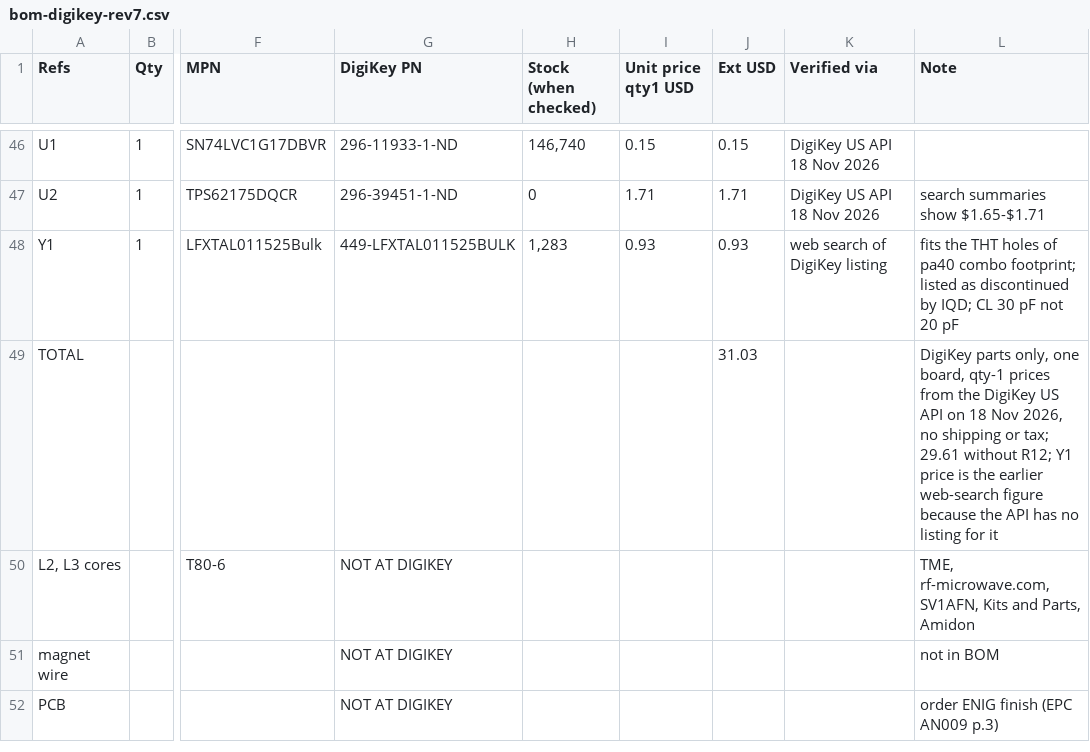
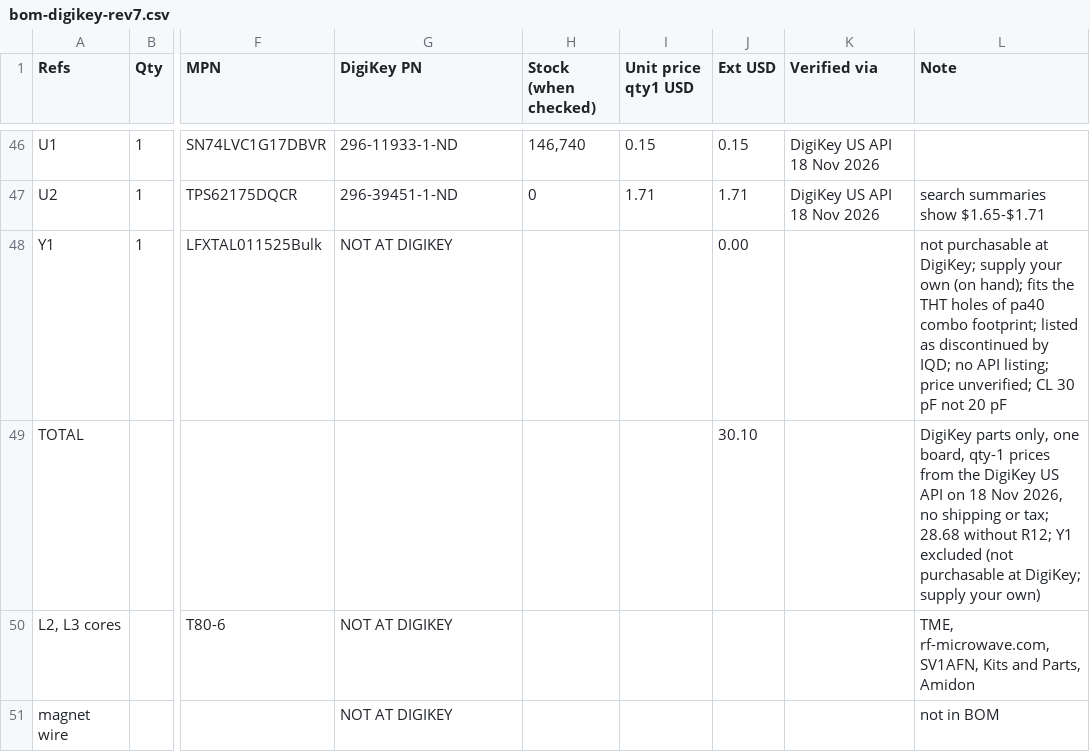
Before and after one commit to NT7S/40mEffficientTransmitter, a CSV file: bom/bom-digikey-rev7.csv, drawn as a sheet; only a part is shown, gaps mark what is left out; the shorter side is filled out with more unchanged rows; the diff names each change by its address in the sheet, - before the commit and + after, or states it on an @@ line.

Commit message:
docs: add Kelvin sense-trace checklist step, fix Y1 BOM line
Build checklist (section 7.6): new step 2 verifies the R12 sense
traces run as Kelvin connections to TP1/TP2 and that JP1 is open if
R12 is fitted, or closed if not (otherwise the 12 V rail is open).

BOM: Y1 (IQD LFXTAL011525Bulk) is not a DigiKey part - listed as
discontinued, no API listing - so it is marked NOT AT DIGIKEY and
excluded from the total. Total is now $30.10 ($28.68 without R12)
instead of $31.03 ($29.61); gen_tables.py caption updated to match;
report rebuilt (47 pages).

```diff
--- a/bom/bom-digikey-rev7.csv
+++ b/bom/bom-digikey-rev7.csv
-G48 (DigiKey PN): 449-LFXTAL011525BULK
+G48 (DigiKey PN): NOT AT DIGIKEY
-H48 (Stock (when checked)): 1,283
+H48 (Stock (when checked)): (empty)
-I48 (Unit price qty1 USD): 0.93
+I48 (Unit price qty1 USD): (empty)
-J48 (Ext USD): 0.93
+J48 (Ext USD): 0.00
-K48 (Verified via): web search of DigiKey listing
+K48 (Verified via): (empty)
-L48 (Note): fits the THT holes of pa40 combo footprint; listed as discontinued by IQD; CL 30…
+L48 (Note): not purchasable at DigiKey; supply your own (on hand); fits the THT holes of pa40 combo footprint; listed as discontinued by IQD; no API listing; price unverified; CL 30…
-J49 (Ext USD): 31.03
+J49 (Ext USD): 30.10
-L49 (Note): …or tax; 29.61 without R12; Y1 price is the earlier web-search figure because the API has no listing for it
+L49 (Note): …or tax; 28.68 without R12; Y1 excluded (not purchasable at DigiKey; supply your own)
```
Also changed, not shown: 4 other files.
